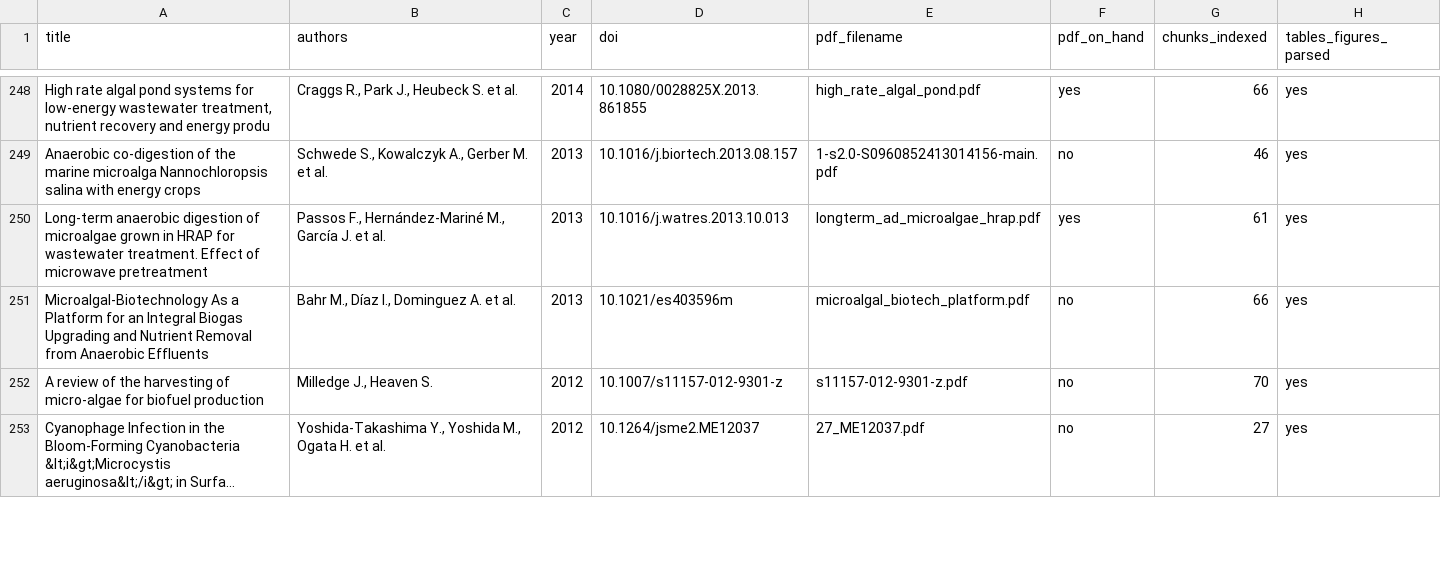
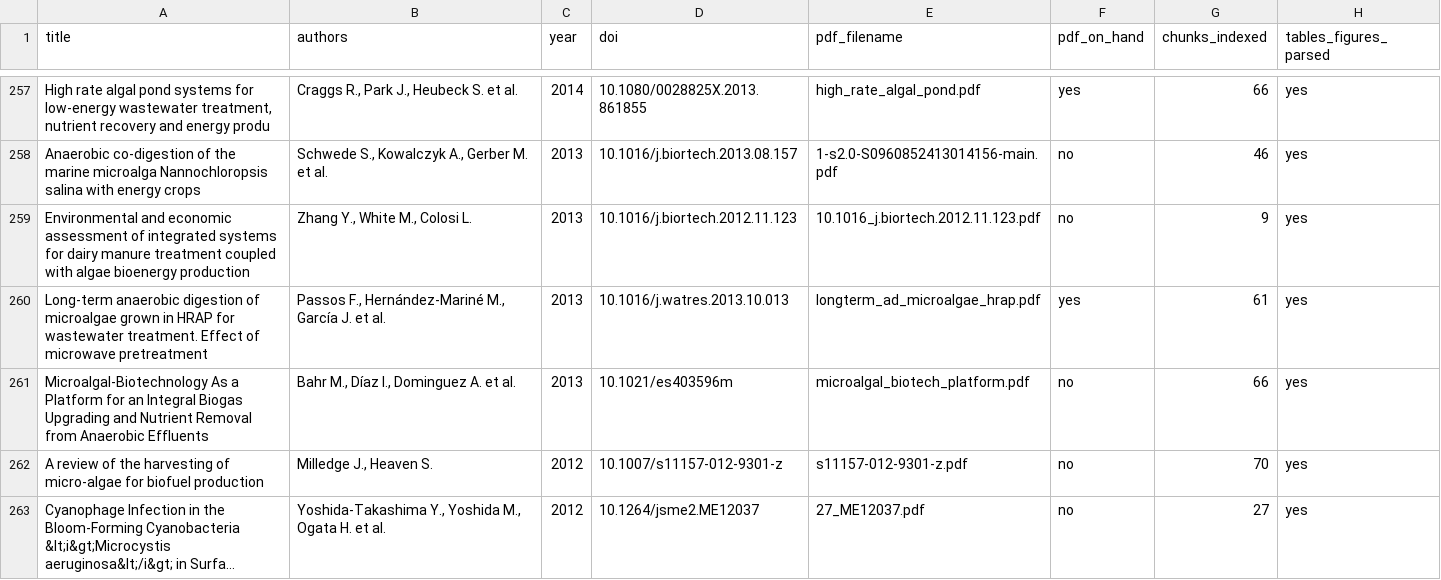
Before and after one commit to pksureshkumar/ad_algae_chatbot, a CSV file: rag_benchmarking/corpus_paper_list.csv, drawn as a sheet; only a part is shown, gaps mark what is left out; long unchanged cells end in …; the diff covers the shown part only; the diff names each change by its address in the sheet, - before the commit and + after, or states it on an @@ line.

```diff
--- a/rag_benchmarking/corpus_paper_list.csv
+++ b/rag_benchmarking/corpus_paper_list.csv
+row 259: Environmental and economic assessment of integrated systems for dairy manure treatment coupled with algae bioenergy production | Zhang Y., White M., Colosi L. | 2013 | 10.1016/j.biortech.2012.11.123 | 10.1016_j.biortech.2012.11.123.pdf | no | 9 | yes
```
Also changed, not shown: 9 added rows and 2 edited cells elsewhere in this file, 3 other files.
